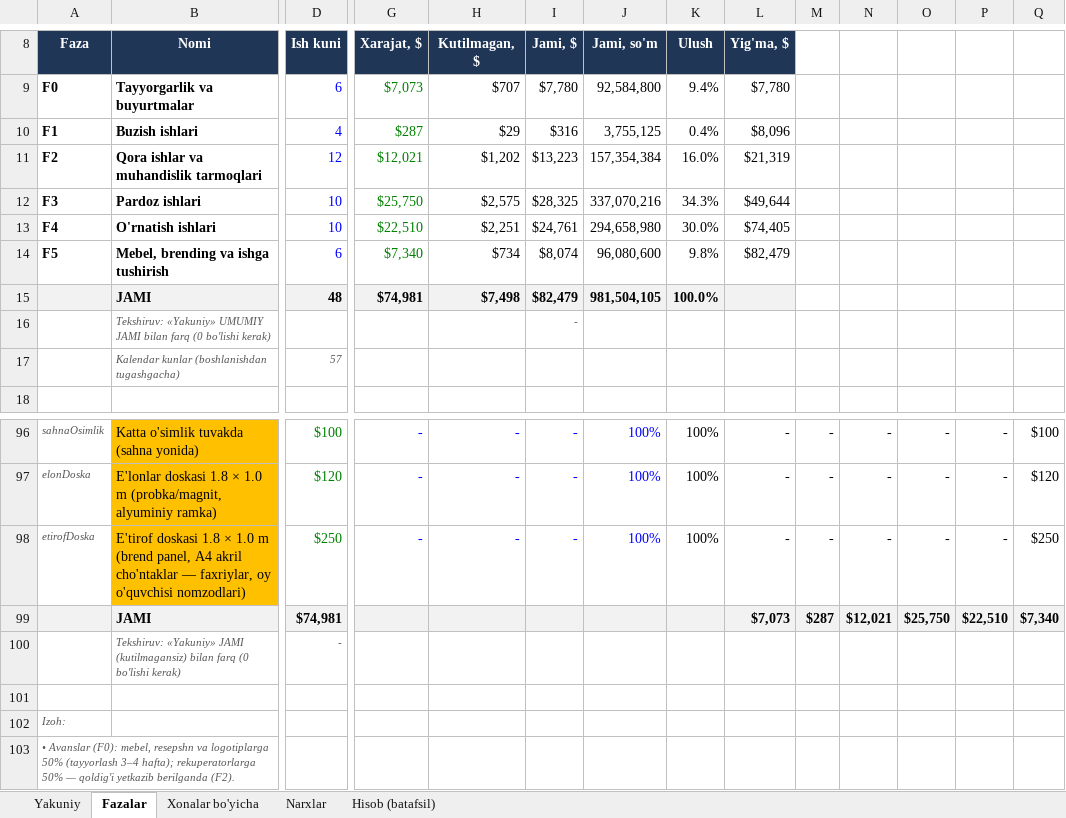
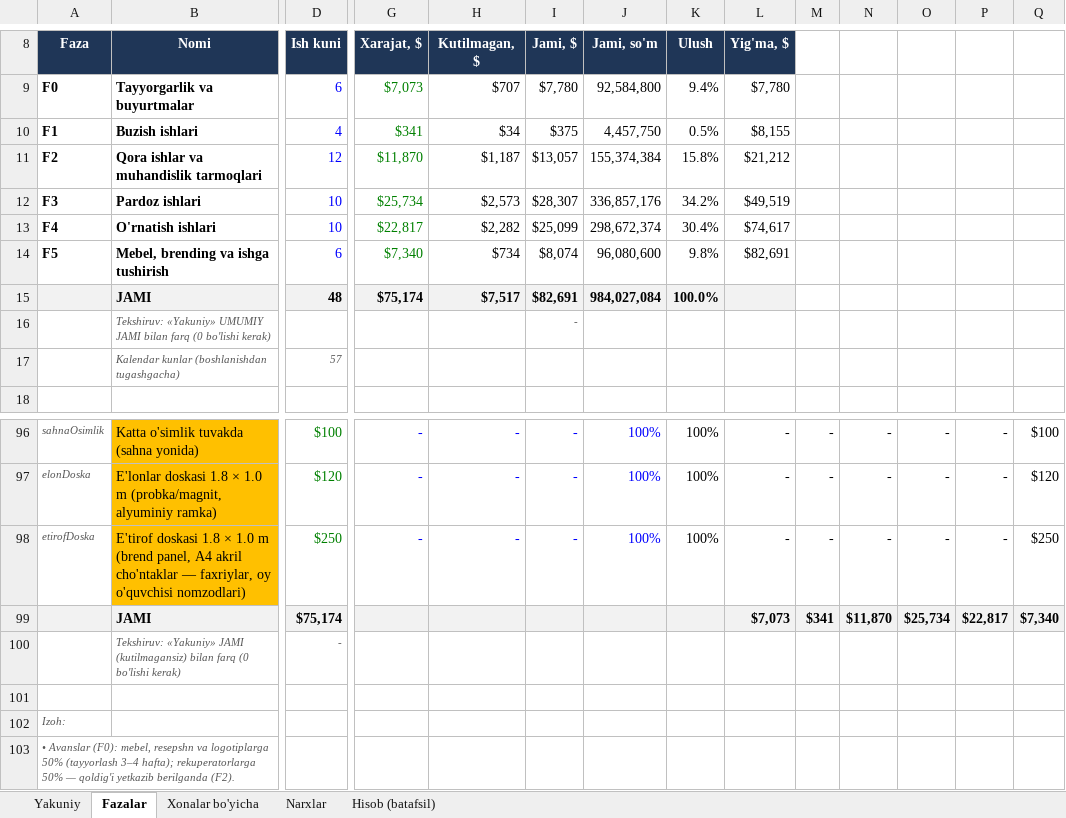
Before and after one commit to Behzod1998/pdp, an Excel workbook: xadra-filiali/hisob/Xadra_xarajatlar_v1.2.xlsx, sheet Fazalar, drawn as a sheet; only a part is shown, gaps mark what is left out; values as stored, in another font and other column widths than the file's, no borders; conditional formats not drawn; removed rows and columns are numbered as before the commit, all else as after; rows hold the shown columns only; the diff covers the shown part only; the diff names each change by its address in the sheet, - before the commit and + after, or states it on an @@ line.

```diff
--- a/xadra-filiali/hisob/Xadra_xarajatlar_v1.2.xlsx (sheet Fazalar)
+++ b/xadra-filiali/hisob/Xadra_xarajatlar_v1.2.xlsx (sheet Fazalar)
-G10 (Xarajat, $): $287
+G10 (Xarajat, $): $341
-H10 (Kutilmagan, $): $29
+H10 (Kutilmagan, $): $34
-I10 (Jami, $): $316
+I10 (Jami, $): $375
-J10 (Jami, so'm): 3,755,125
+J10 (Jami, so'm): 4,457,750
-K10 (Ulush): 0.4%
+K10 (Ulush): 0.5%
-L10 (Yig'ma, $): $8,096
+L10 (Yig'ma, $): $8,155
-G11 (Xarajat, $): $12,021
+G11 (Xarajat, $): $11,870
-H11 (Kutilmagan, $): $1,202
+H11 (Kutilmagan, $): $1,187
-I11 (Jami, $): $13,223
+I11 (Jami, $): $13,057
-J11 (Jami, so'm): 157,354,384
+J11 (Jami, so'm): 155,374,384
-K11 (Ulush): 16.0%
+K11 (Ulush): 15.8%
-L11 (Yig'ma, $): $21,319
+L11 (Yig'ma, $): $21,212
-G12 (Xarajat, $): $25,750
+G12 (Xarajat, $): $25,734
-H12 (Kutilmagan, $): $2,575
+H12 (Kutilmagan, $): $2,573
-I12 (Jami, $): $28,325
+I12 (Jami, $): $28,307
-J12 (Jami, so'm): 337,070,216
+J12 (Jami, so'm): 336,857,176
-K12 (Ulush): 34.3%
+K12 (Ulush): 34.2%
-L12 (Yig'ma, $): $49,644
+L12 (Yig'ma, $): $49,519
-G13 (Xarajat, $): $22,510
+G13 (Xarajat, $): $22,817
-H13 (Kutilmagan, $): $2,251
+H13 (Kutilmagan, $): $2,282
-I13 (Jami, $): $24,761
+I13 (Jami, $): $25,099
-J13 (Jami, so'm): 294,658,980
+J13 (Jami, so'm): 298,672,374
-K13 (Ulush): 30.0%
+K13 (Ulush): 30.4%
-L13 (Yig'ma, $): $74,405
+L13 (Yig'ma, $): $74,617
-L14 (Yig'ma, $): $82,479
+L14 (Yig'ma, $): $82,691
-G15 (Xarajat, $): $74,981
+G15 (Xarajat, $): $75,174
-H15 (Kutilmagan, $): $7,498
+H15 (Kutilmagan, $): $7,517
-I15 (Jami, $): $82,479
+I15 (Jami, $): $82,691
-J15 (Jami, so'm): 981,504,105
+J15 (Jami, so'm): 984,027,084
-row 99:  | JAMI | $74,981 |  |  |  |  |  | $7,073 | $287 | $12,021 | $25,750 | $22,510 | $7,340
+row 99:  | JAMI | $75,174 |  |  |  |  |  | $7,073 | $341 | $11,870 | $25,734 | $22,817 | $7,340
```
Also changed, not shown: 2 added rows, 2 removed rows and 14 edited cells elsewhere in this sheet, sheet Hisob (batafsil), sheet Xonalar bo'yicha, sheet Yakuniy, sheet Narxlar, formulas that keep their value, 29 other files.
